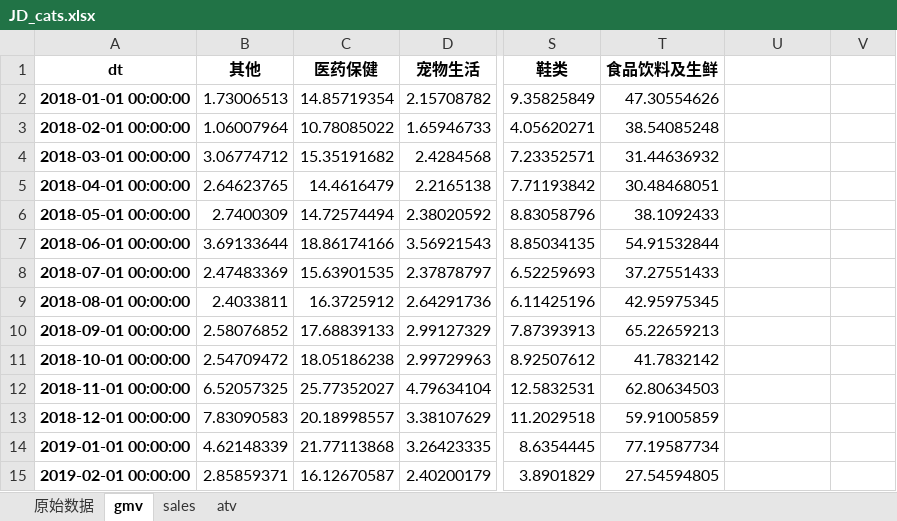
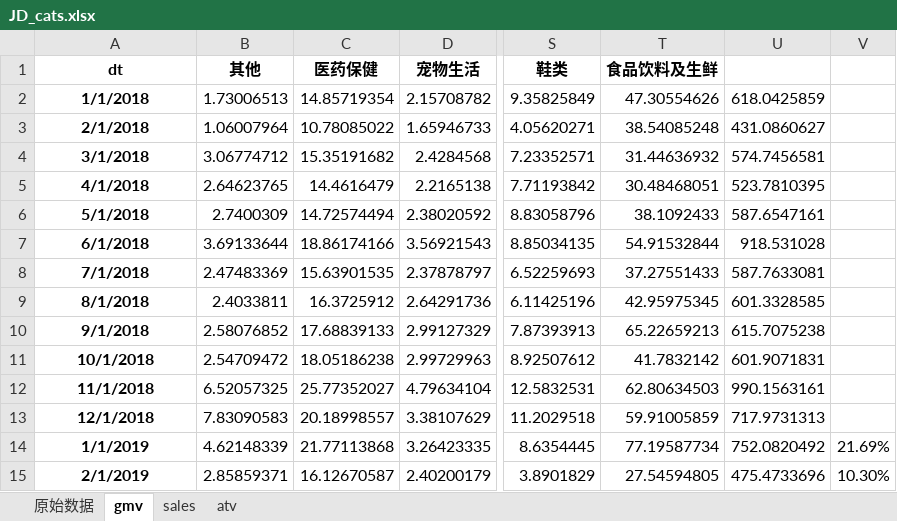
Before and after one commit to ocsphylee/my_module, an Excel workbook: data/clean_data/JD/JD_cats.xlsx, sheet gmv, drawn as a sheet; only a part is shown, gaps mark what is left out; values as stored, in another font and other column widths than the file's, no borders; the diff covers the shown part only; the diff names each change by its address in the sheet, - before the commit and + after, or states it on an @@ line.

```diff
--- a/data/clean_data/JD/JD_cats.xlsx (sheet gmv)
+++ b/data/clean_data/JD/JD_cats.xlsx (sheet gmv)
-A2 (dt): 2018-01-01 00:00:00
+A2 (dt): 1/1/2018
-U2: (empty)
+U2: 618.0425859
-A3 (dt): 2018-02-01 00:00:00
+A3 (dt): 2/1/2018
-U3: (empty)
+U3: 431.0860627
-A4 (dt): 2018-03-01 00:00:00
+A4 (dt): 3/1/2018
-U4: (empty)
+U4: 574.7456581
-A5 (dt): 2018-04-01 00:00:00
+A5 (dt): 4/1/2018
-U5: (empty)
+U5: 523.7810395
-A6 (dt): 2018-05-01 00:00:00
+A6 (dt): 5/1/2018
-U6: (empty)
+U6: 587.6547161
-A7 (dt): 2018-06-01 00:00:00
+A7 (dt): 6/1/2018
-U7: (empty)
+U7: 918.531028
-A8 (dt): 2018-07-01 00:00:00
+A8 (dt): 7/1/2018
-U8: (empty)
+U8: 587.7633081
-A9 (dt): 2018-08-01 00:00:00
+A9 (dt): 8/1/2018
-U9: (empty)
+U9: 601.3328585
-A10 (dt): 2018-09-01 00:00:00
+A10 (dt): 9/1/2018
-U10: (empty)
+U10: 615.7075238
-A11 (dt): 2018-10-01 00:00:00
+A11 (dt): 10/1/2018
-U11: (empty)
+U11: 601.9071831
-A12 (dt): 2018-11-01 00:00:00
+A12 (dt): 11/1/2018
-U12: (empty)
+U12: 990.1563161
-A13 (dt): 2018-12-01 00:00:00
+A13 (dt): 12/1/2018
-U13: (empty)
+U13: 717.9731313
-A14 (dt): 2019-01-01 00:00:00
+A14 (dt): 1/1/2019
-U14: (empty)
+U14: 752.0820492
-V14: (empty)
+V14: 21.69%
-A15 (dt): 2019-02-01 00:00:00
+A15 (dt): 2/1/2019
-U15: (empty)
+U15: 475.4733696
-V15: (empty)
+V15: 10.30%
```
Also changed, not shown: 4 added rows and 47 edited cells elsewhere in this sheet, sheet 原始数据, sheet atv, sheet sales, data/clean_data/JD/JD_brands.xlsx, data/clean_data/Tmall/2019-04-01bubble_data.xlsx, 34 other files.
